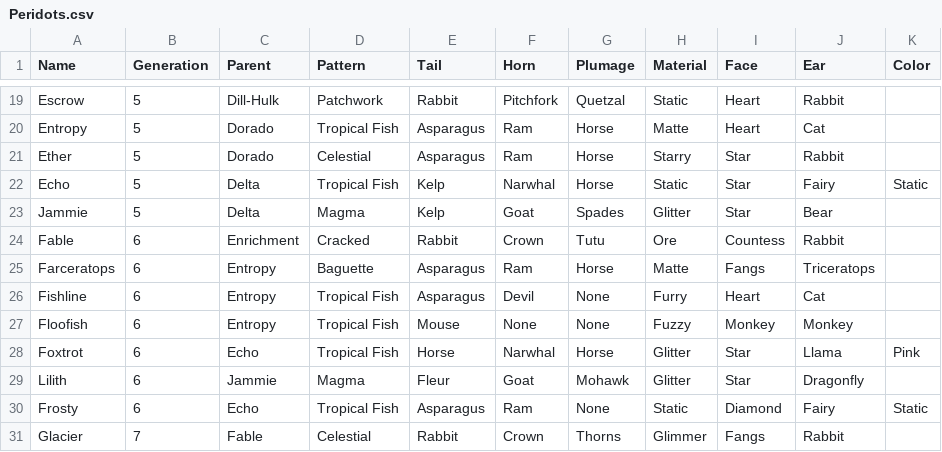
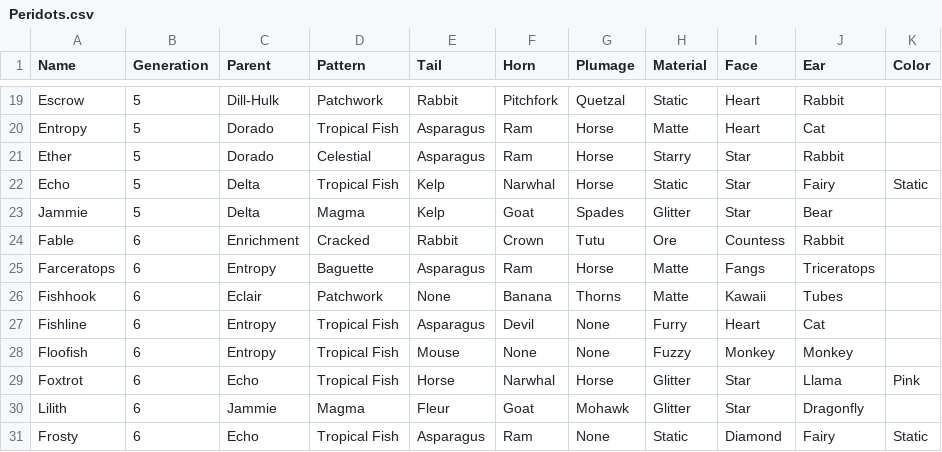
Before and after one commit to g1ddy/PeridotArchetypeFinder, a CSV file: assets/Peridots.csv, drawn as a sheet; only a part is shown, gaps mark what is left out; the shorter side is filled out with more unchanged rows.

```diff
--- a/assets/Peridots.csv
+++ b/assets/Peridots.csv
@@ -25,2 +25,3 @@ Fable,6,Enrichment,Cracked,Rabbit,Crown,Tutu,Ore,Countess,Rabbit,
 Farceratops,6,Entropy,Baguette,Asparagus,Ram,Horse,Matte,Fangs,Triceratops,
+Fishhook,6,Eclair,Patchwork,None,Banana,Thorns,Matte,Kawaii,Tubes,
 Fishline,6,Entropy,Tropical Fish,Asparagus,Devil,None,Furry,Heart,Cat,
```
Also changed, not shown: assets/External.csv, 2 other files.
